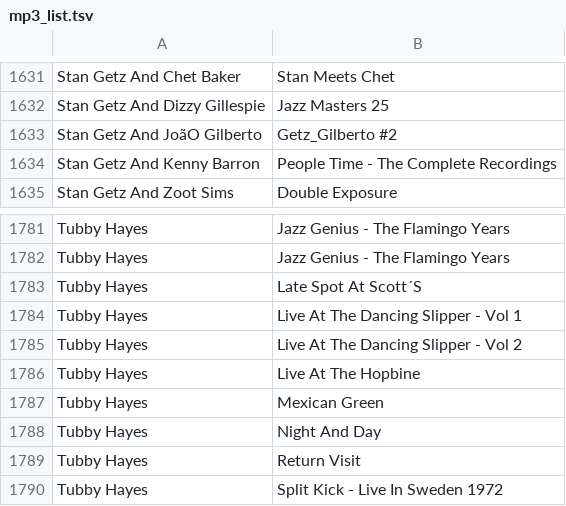
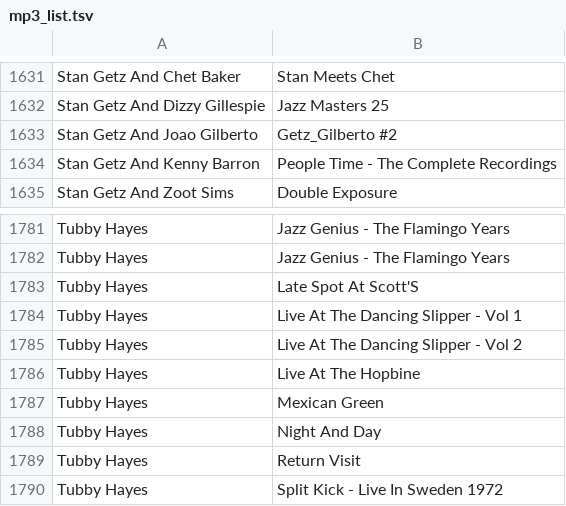
Before and after one commit to watty62/mp3_checker, a TSV file: mp3_list.tsv, drawn as a sheet; only a part is shown, gaps mark what is left out; the diff covers the shown part only.

```diff
--- a/mp3_list.tsv
+++ b/mp3_list.tsv
@@ -1632,3 +1632,3 @@ Stan Getz And Chet Baker	Stan Meets Chet
 Stan Getz And Dizzy Gillespie	Jazz Masters 25
-Stan Getz And JoãO Gilberto	Getz_Gilberto #2
+Stan Getz And Joao Gilberto	Getz_Gilberto #2
 Stan Getz And Kenny Barron	People Time - The Complete Recordings
@@ -1782,3 +1782,3 @@ Tubby Hayes	Jazz Genius - The Flamingo Years
 Tubby Hayes	Jazz Genius - The Flamingo Years
-Tubby Hayes	Late Spot At Scott´S
+Tubby Hayes	Late Spot At Scott'S
 Tubby Hayes	Live At The Dancing Slipper - Vol 1
```
Also changed, not shown: 10 edited cells elsewhere in this file, 3 other files.
